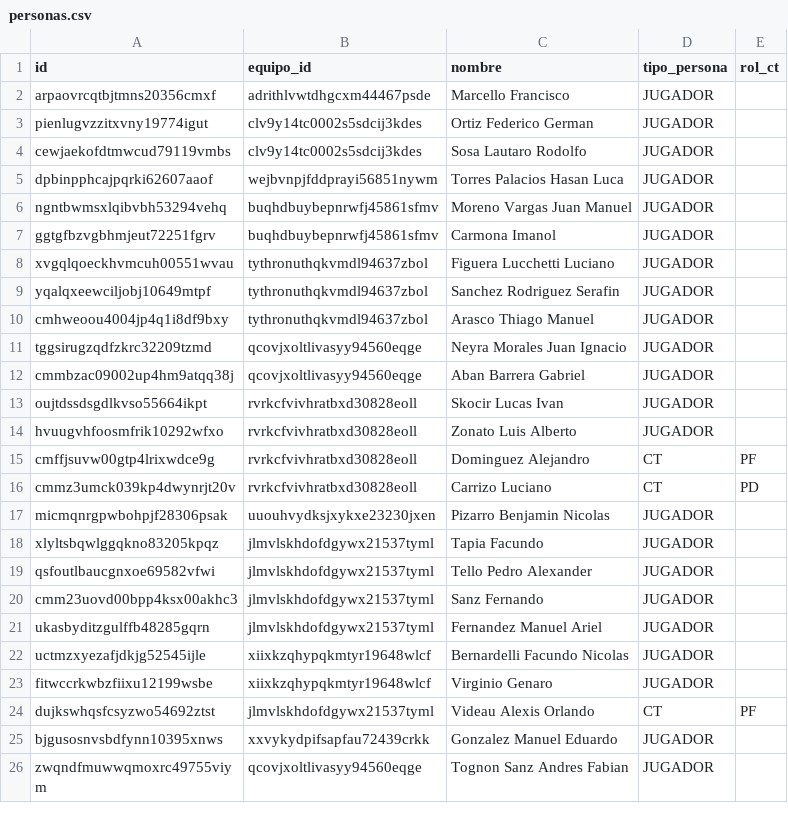
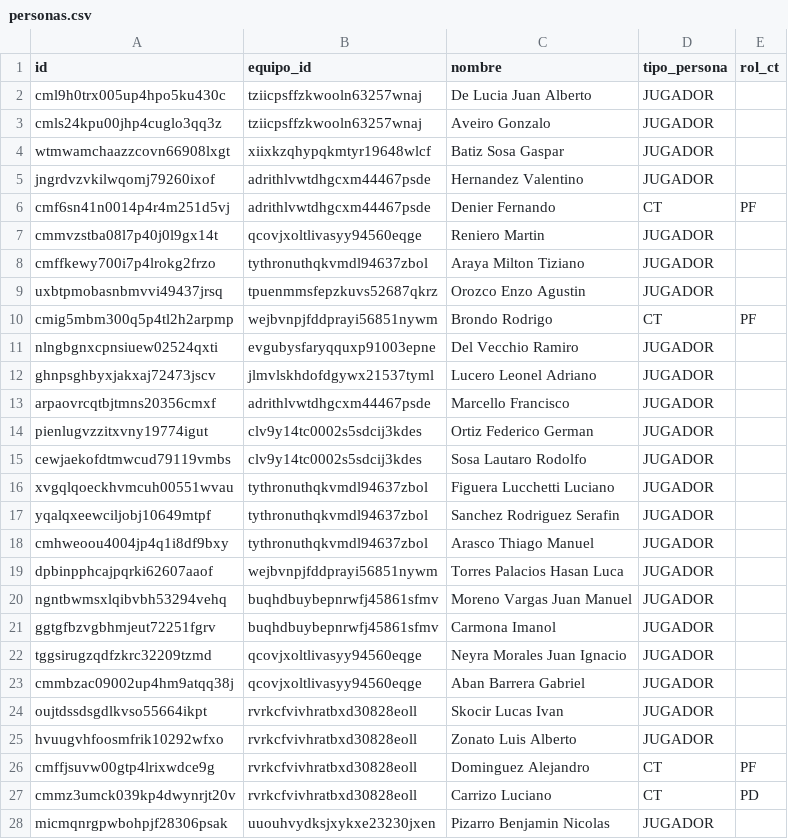
Before and after one commit to JuanPabloSamso1/Data-Fefusa, a CSV file: csv/personas.csv, drawn as a sheet; only a part is shown; the shorter side is filled out with more unchanged rows; the diff covers the shown part only.

```diff
--- a/csv/personas.csv
+++ b/csv/personas.csv
@@ -1,2 +1,13 @@
 id,equipo_id,nombre,tipo_persona,rol_ct
+cml9h0trx005up4hpo5ku430c,tziicpsffzkwooln63257wnaj,De Lucia Juan Alberto,JUGADOR,
+cmls24kpu00jhp4cuglo3qq3z,tziicpsffzkwooln63257wnaj,Aveiro Gonzalo,JUGADOR,
+wtmwamchaazzcovn66908lxgt,xiixkzqhypqkmtyr19648wlcf,Batiz Sosa Gaspar,JUGADOR,
+jngrdvzvkilwqomj79260ixof,adrithlvwtdhgcxm44467psde,Hernandez Valentino,JUGADOR,
+cmf6sn41n0014p4r4m251d5vj,adrithlvwtdhgcxm44467psde,Denier Fernando,CT,PF
+cmmvzstba08l7p40j0l9gx14t,qcovjxoltlivasyy94560eqge,Reniero Martin,JUGADOR,
+cmffkewy700i7p4lrokg2frzo,tythronuthqkvmdl94637zbol,Araya Milton Tiziano,JUGADOR,
+uxbtpmobasnbmvvi49437jrsq,tpuenmmsfepzkuvs52687qkrz,Orozco Enzo Agustin,JUGADOR,
+cmig5mbm300q5p4tl2h2arpmp,wejbvnpjfddprayi56851nywm,Brondo Rodrigo,CT,PF
+nlngbgnxcpnsiuew02524qxti,evgubysfaryqquxp91003epne,Del Vecchio Ramiro,JUGADOR,
+ghnpsghbyxjakxaj72473jscv,jlmvlskhdofdgywx21537tyml,Lucero Leonel Adriano,JUGADOR,
 arpaovrcqtbjtmns20356cmxf,adrithlvwtdhgcxm44467psde,Marcello Francisco,JUGADOR,
@@ -4,2 +15,5 @@ pienlugvzzitxvny19774igut,clv9y14tc0002s5sdcij3kdes,Ortiz Federico German,JUGADO
 cewjaekofdtmwcud79119vmbs,clv9y14tc0002s5sdcij3kdes,Sosa Lautaro Rodolfo,JUGADOR,
+xvgqlqoeckhvmcuh00551wvau,tythronuthqkvmdl94637zbol,Figuera Lucchetti Luciano,JUGADOR,
+yqalqxeewciljobj10649mtpf,tythronuthqkvmdl94637zbol,Sanchez Rodriguez Serafin,JUGADOR,
+cmhweoou4004jp4q1i8df9bxy,tythronuthqkvmdl94637zbol,Arasco Thiago Manuel,JUGADOR,
 dpbinpphcajpqrki62607aaof,wejbvnpjfddprayi56851nywm,Torres Palacios Hasan Luca,JUGADOR,
@@ -7,5 +21,2 @@ ngntbwmsxlqibvbh53294vehq,buqhdbuybepnrwfj45861sfmv,Moreno Vargas Juan Manuel,JU
 ggtgfbzvgbhmjeut72251fgrv,buqhdbuybepnrwfj45861sfmv,Carmona Imanol,JUGADOR,
-xvgqlqoeckhvmcuh00551wvau,tythronuthqkvmdl94637zbol,Figuera Lucchetti Luciano,JUGADOR,
-yqalqxeewciljobj10649mtpf,tythronuthqkvmdl94637zbol,Sanchez Rodriguez Serafin,JUGADOR,
-cmhweoou4004jp4q1i8df9bxy,tythronuthqkvmdl94637zbol,Arasco Thiago Manuel,JUGADOR,
 tggsirugzqdfzkrc32209tzmd,qcovjxoltlivasyy94560eqge,Neyra Morales Juan Ignacio,JUGADOR,
```
Also changed, not shown: 102 moved rows elsewhere in this file, csv/equipos.csv, csv/partidos.csv, 1 other file.
